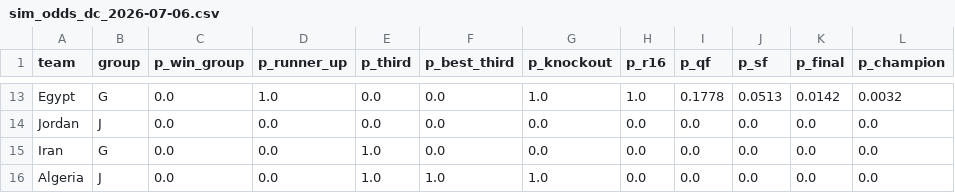
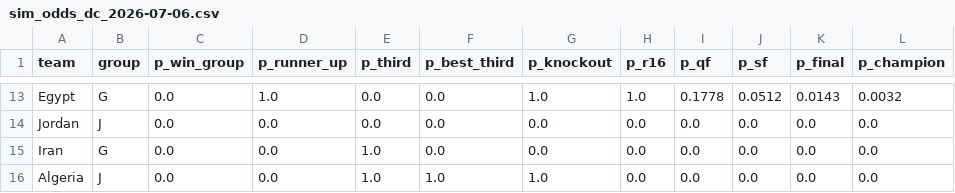
Before and after one commit to SergioLlana/world-cup-predictor, a CSV file: data/simulations/sim_odds_dc_2026-07-06.csv, drawn as a sheet; only a part is shown, gaps mark what is left out; the diff covers the shown part only; the diff names each change by its address in the sheet, - before the commit and + after, or states it on an @@ line.

```diff
--- a/data/simulations/sim_odds_dc_2026-07-06.csv
+++ b/data/simulations/sim_odds_dc_2026-07-06.csv
-J13 (p_sf): 0.0513
+J13 (p_sf): 0.0512
-K13 (p_final): 0.0142
+K13 (p_final): 0.0143
```
Also changed, not shown: 31 edited cells elsewhere in this file, 2 other files.
